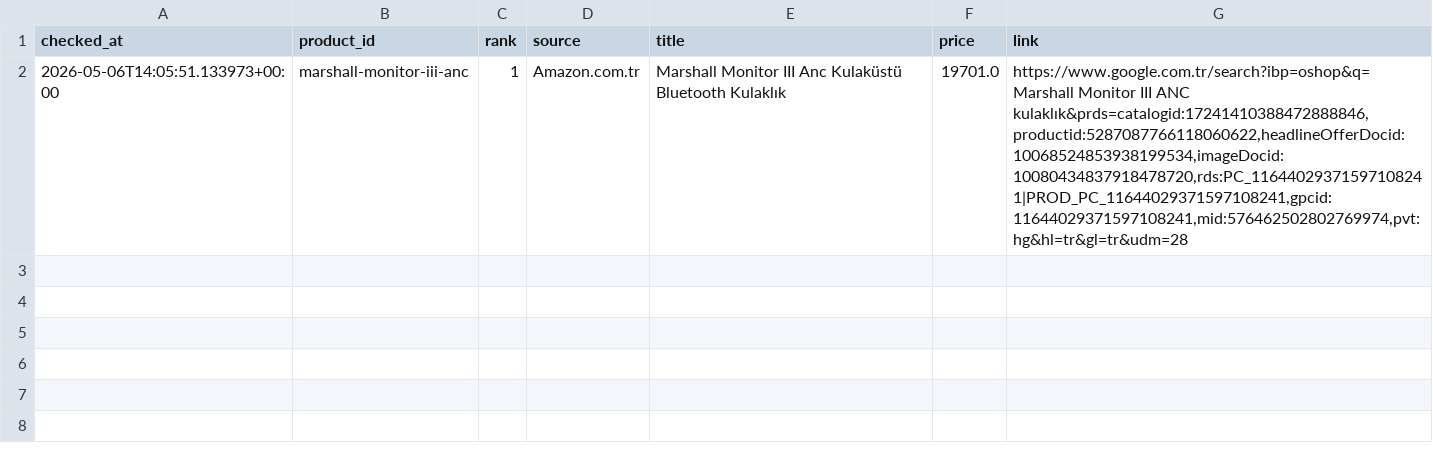
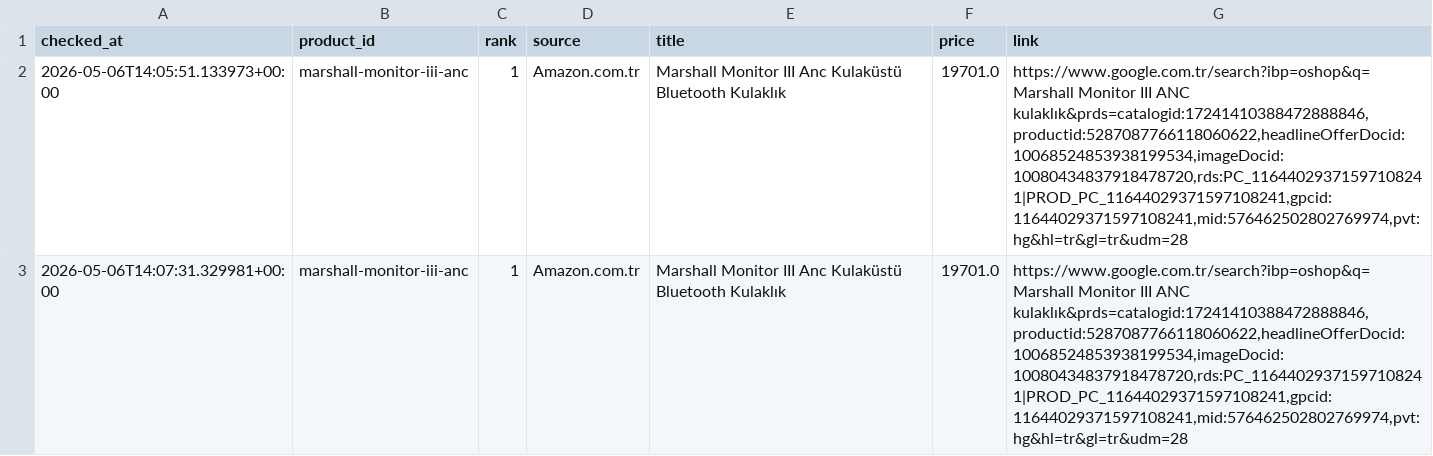
Before and after one commit to bozkurt1453-am/price-tracker, a CSV file: data/history.csv, drawn as a sheet; the diff names each change by its address in the sheet, - before the commit and + after, or states it on an @@ line.

Commit message:
Update price data

```diff
--- a/data/history.csv
+++ b/data/history.csv
+row 3: 2026-05-06T14:07:31.329981+00:00 | marshall-monitor-iii-anc | 1 | Amazon.com.tr | Marshall Monitor III Anc Kulaküstü Bluetooth Kulaklık | 19701.0 | https://www.google.com.tr/search?ibp=oshop&q=Marshall Monitor III ANC kulaklık&prds=catalogid:17241410388472888846,productid:5287087766118060622,headlineOfferDocid:10068524853938199534,imageDocid:10080434837918478720,rds:PC_11644029371597108241|PROD_PC_11644029371597108241,gpcid:11644029371597108241,mid:576462502802769974,pvt:hg&hl=tr&gl=tr&udm=28
```
Also changed, not shown: 1 other file.
